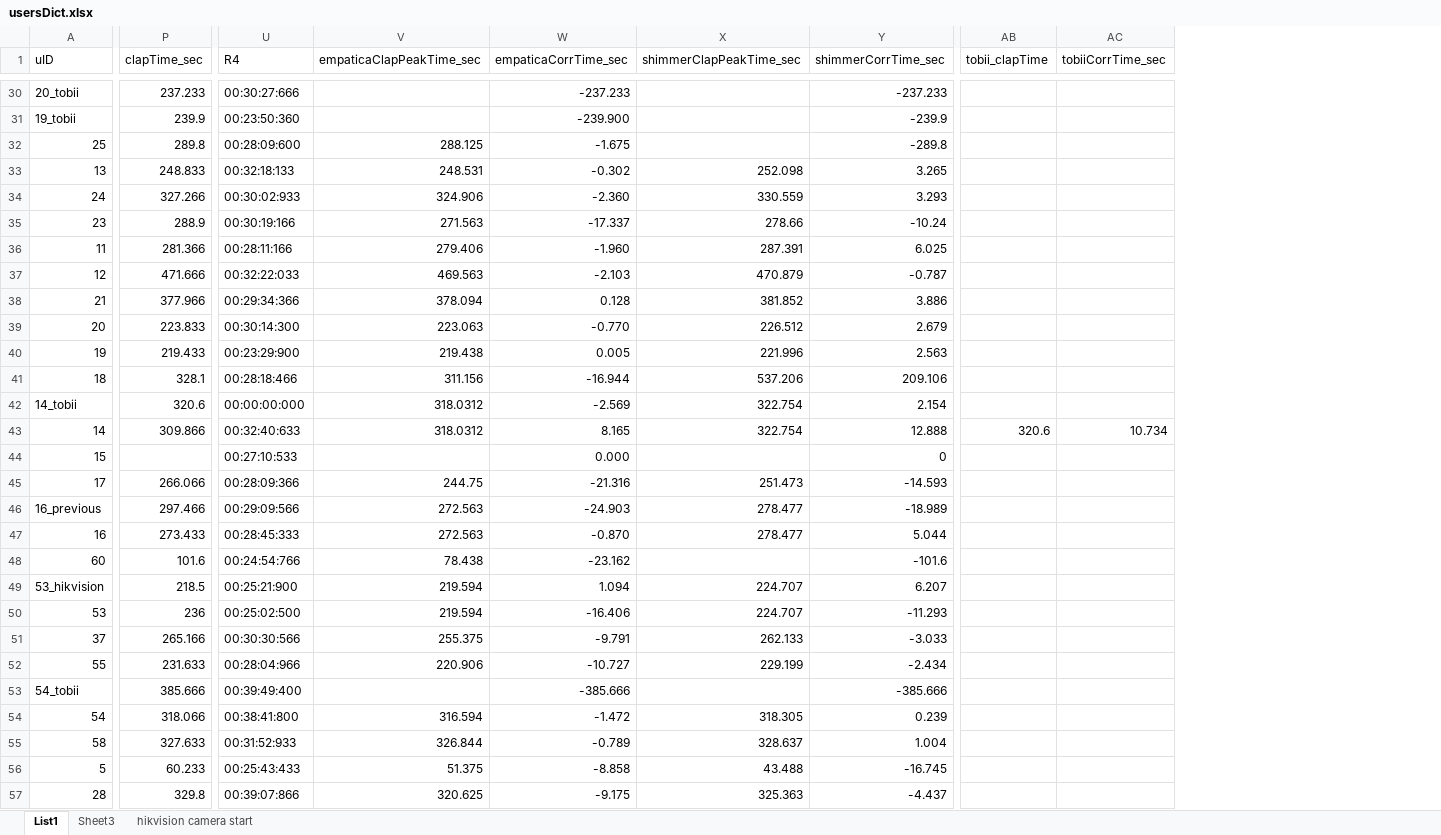
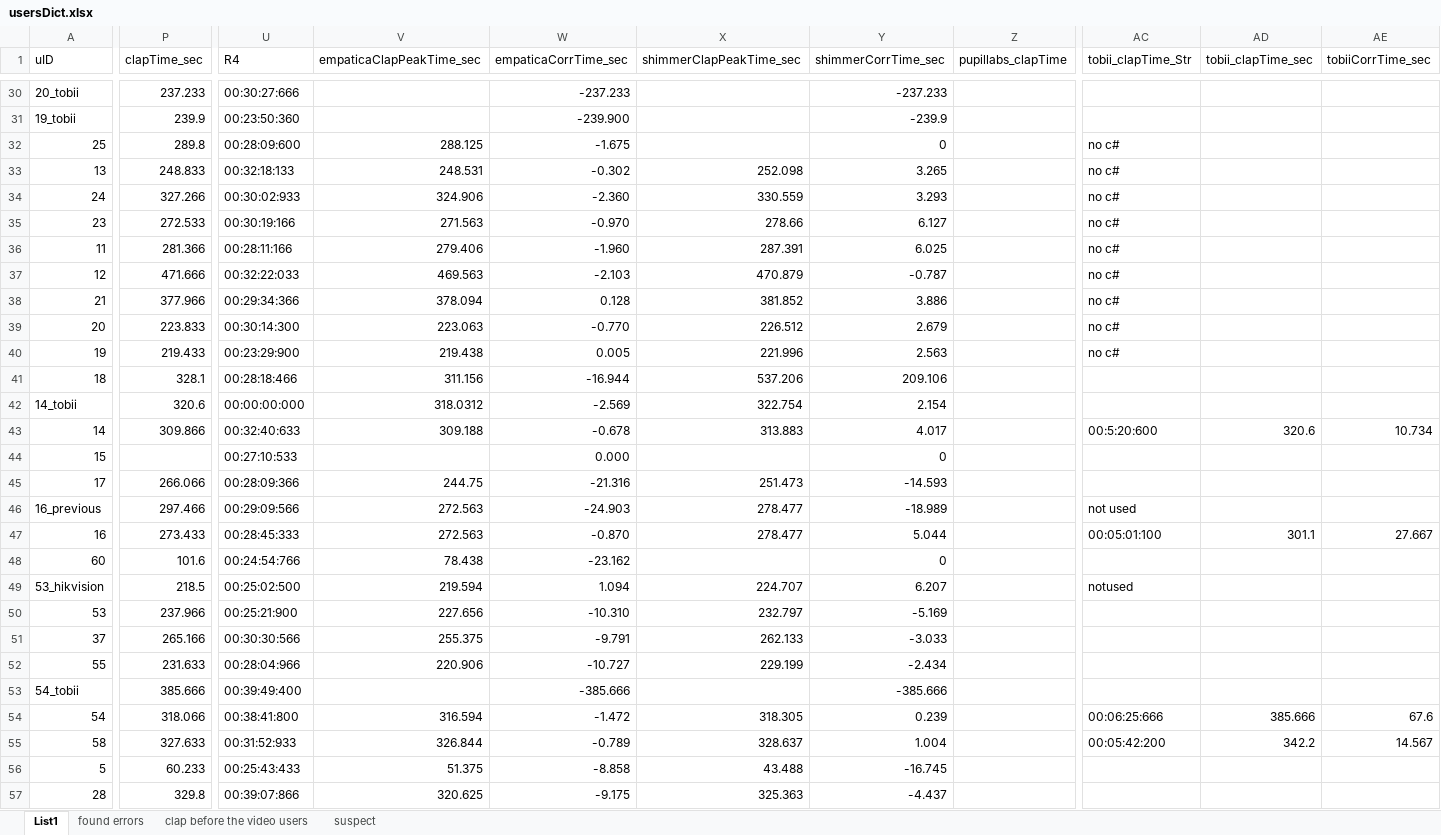
Before and after one commit to evinceng/SimplePlot_23_07_2021, an Excel workbook: Data/usersDict.xlsx, sheet List1, drawn as a sheet; only a part is shown, gaps mark what is left out; values as stored, in another font and other column widths than the file's, no borders; removed rows and columns are numbered as before the commit, all else as after; the diff covers the shown part only; the diff names each change by its address in the sheet, - before the commit and + after, or states it on an @@ line.

```diff
--- a/Data/usersDict.xlsx (sheet List1)
+++ b/Data/usersDict.xlsx (sheet List1)
-sheet tab: Sheet3
+sheet tab: found errors
-sheet tab: hikvision camera start
+sheet tab: suspect
+sheet tab: clap before the video users
+column Z (pupillabs_clapTime), empty
-column AB (tobii_clapTime), row 43: 320.6
+column AC (tobii_clapTime_Str), rows 32-55: no c# | no c# | no c# | no c# | no c# | no c# | no c# | no c# | no c# |  |  | 00:5:20:600 |  |  | not used | 00:05:01:100 |  | notused |  |  |  |  | 00:06:25:666 | 00:05:42:200
+column AD (tobii_clapTime_sec), rows 43-55: 320.6 |  |  |  | 301.1 |  |  |  |  |  |  | 385.666 | 342.2
-Y32 (shimmerCorrTime_sec): -289.8
+Y32 (shimmerCorrTime_sec): 0
-P35 (clapTime_sec): 288.9
+P35 (clapTime_sec): 272.533
-W35 (empaticaCorrTime_sec): -17.337
+W35 (empaticaCorrTime_sec): -0.970
-Y35 (shimmerCorrTime_sec): -10.24
+Y35 (shimmerCorrTime_sec): 6.127
-V43 (empaticaClapPeakTime_sec): 318.0312
+V43 (empaticaClapPeakTime_sec): 309.188
-W43 (empaticaCorrTime_sec): 8.165
+W43 (empaticaCorrTime_sec): -0.678
-X43 (shimmerClapPeakTime_sec): 322.754
+X43 (shimmerClapPeakTime_sec): 313.883
-Y43 (shimmerCorrTime_sec): 12.888
+Y43 (shimmerCorrTime_sec): 4.017
-AE47 (tobiiCorrTime_sec): (empty)
+AE47 (tobiiCorrTime_sec): 27.667
-Y48 (shimmerCorrTime_sec): -101.6
+Y48 (shimmerCorrTime_sec): 0
-U49 (R4): 00:25:21:900
+U49 (R4): 00:25:02:500
-P50 (clapTime_sec): 236
+P50 (clapTime_sec): 237.966
-U50 (R4): 00:25:02:500
+U50 (R4): 00:25:21:900
-V50 (empaticaClapPeakTime_sec): 219.594
+V50 (empaticaClapPeakTime_sec): 227.656
-W50 (empaticaCorrTime_sec): -16.406
+W50 (empaticaCorrTime_sec): -10.310
-X50 (shimmerClapPeakTime_sec): 224.707
+X50 (shimmerClapPeakTime_sec): 232.797
-Y50 (shimmerCorrTime_sec): -11.293
+Y50 (shimmerCorrTime_sec): -5.169
-AE54 (tobiiCorrTime_sec): (empty)
+AE54 (tobiiCorrTime_sec): 67.6
-AE55 (tobiiCorrTime_sec): (empty)
+AE55 (tobiiCorrTime_sec): 14.567
```
Also changed, not shown: 32 edited cells elsewhere in this sheet, sheet suspect, sheet found errors, formulas that keep their value, Data/livinglabUsersFileFolderNames.xlsx, 9 other files.
